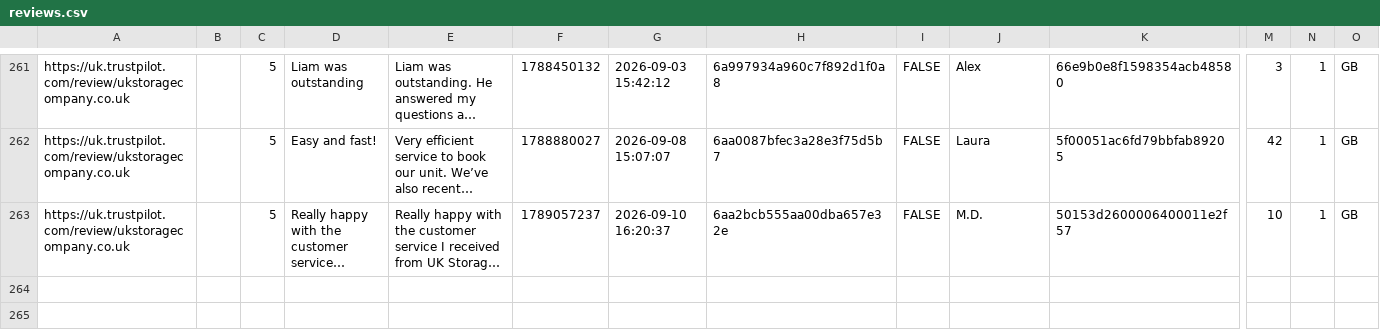
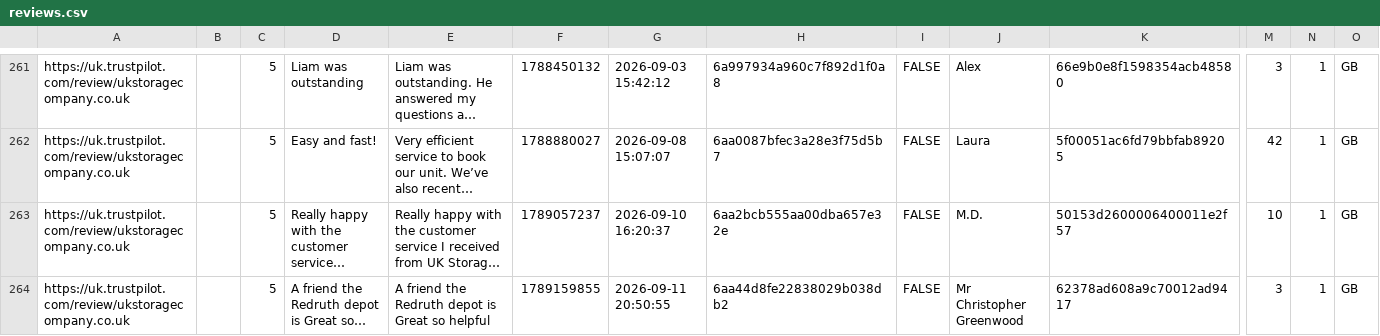
Before and after one commit to UKStorage/Trustpilot, a CSV file: reviews.csv, drawn as a sheet; only a part is shown, gaps mark what is left out; long unchanged cells end in …; rows hold the shown columns only; the diff names each change by its address in the sheet, - before the commit and + after, or states it on an @@ line.

```diff
--- a/reviews.csv
+++ b/reviews.csv
+row 264: https://uk.trustpilot.com/review/ukstoragecompany.co.uk |  | 5 | A friend the Redruth depot is Great so… | A friend the Redruth depot is Great so helpful | 1789159855 | 2026-09-11 20:50:55 | 6aa44d8fe22838029b038db2 | FALSE | Mr Christopher Greenwood | 62378ad608a9c70012ad9417 | 3 | 1 | GB
```
